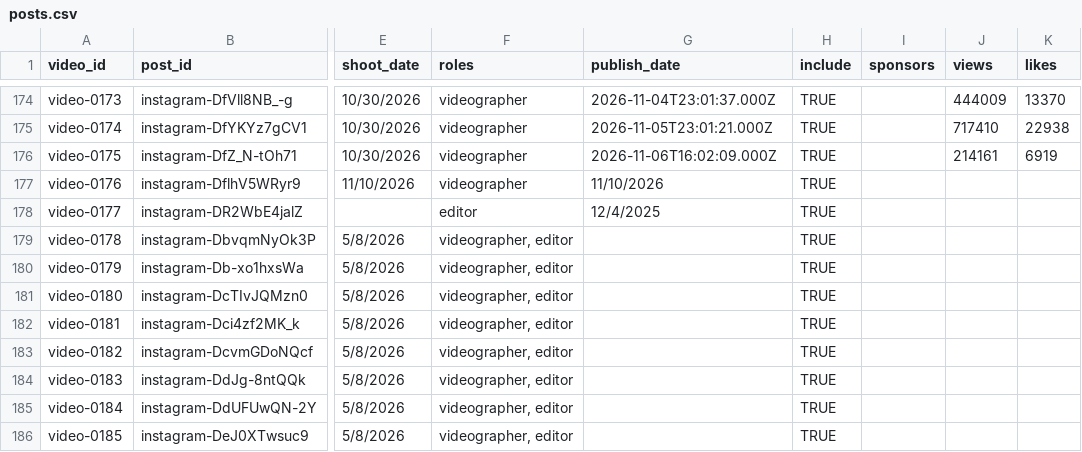
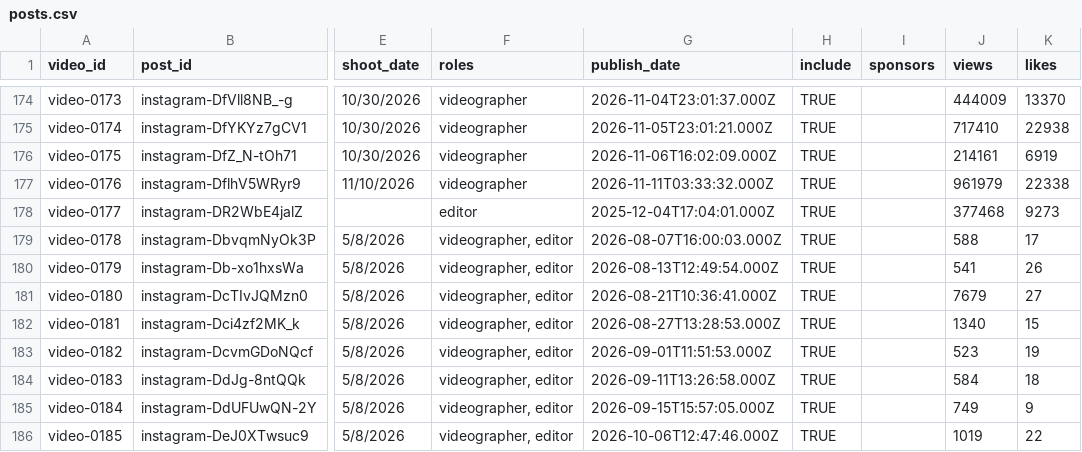
Before and after one commit to quence-dev/social-portfolio, a CSV file: data/posts.csv, drawn as a sheet; only a part is shown, gaps mark what is left out; the diff names each change by its address in the sheet, - before the commit and + after, or states it on an @@ line.

```diff
--- a/data/posts.csv
+++ b/data/posts.csv
-G177 (publish_date): 11/10/2026
+G177 (publish_date): 2026-11-11T03:33:32.000Z
-J177 (views): (empty)
+J177 (views): 961979
-K177 (likes): (empty)
+K177 (likes): 22338
-G178 (publish_date): 12/4/2025
+G178 (publish_date): 2025-12-04T17:04:01.000Z
-J178 (views): (empty)
+J178 (views): 377468
-K178 (likes): (empty)
+K178 (likes): 9273
-G179 (publish_date): (empty)
+G179 (publish_date): 2026-08-07T16:00:03.000Z
-J179 (views): (empty)
+J179 (views): 588
-K179 (likes): (empty)
+K179 (likes): 17
-G180 (publish_date): (empty)
+G180 (publish_date): 2026-08-13T12:49:54.000Z
-J180 (views): (empty)
+J180 (views): 541
-K180 (likes): (empty)
+K180 (likes): 26
-G181 (publish_date): (empty)
+G181 (publish_date): 2026-08-21T10:36:41.000Z
-J181 (views): (empty)
+J181 (views): 7679
-K181 (likes): (empty)
+K181 (likes): 27
-G182 (publish_date): (empty)
+G182 (publish_date): 2026-08-27T13:28:53.000Z
-J182 (views): (empty)
+J182 (views): 1340
-K182 (likes): (empty)
+K182 (likes): 15
-G183 (publish_date): (empty)
+G183 (publish_date): 2026-09-01T11:51:53.000Z
-J183 (views): (empty)
+J183 (views): 523
-K183 (likes): (empty)
+K183 (likes): 19
-G184 (publish_date): (empty)
+G184 (publish_date): 2026-09-11T13:26:58.000Z
-J184 (views): (empty)
+J184 (views): 584
-K184 (likes): (empty)
+K184 (likes): 18
-G185 (publish_date): (empty)
+G185 (publish_date): 2026-09-15T15:57:05.000Z
-J185 (views): (empty)
+J185 (views): 749
-K185 (likes): (empty)
+K185 (likes): 9
-G186 (publish_date): (empty)
+G186 (publish_date): 2026-10-06T12:47:46.000Z
-J186 (views): (empty)
+J186 (views): 1019
-K186 (likes): (empty)
+K186 (likes): 22
```
Also changed, not shown: 3 other files.
